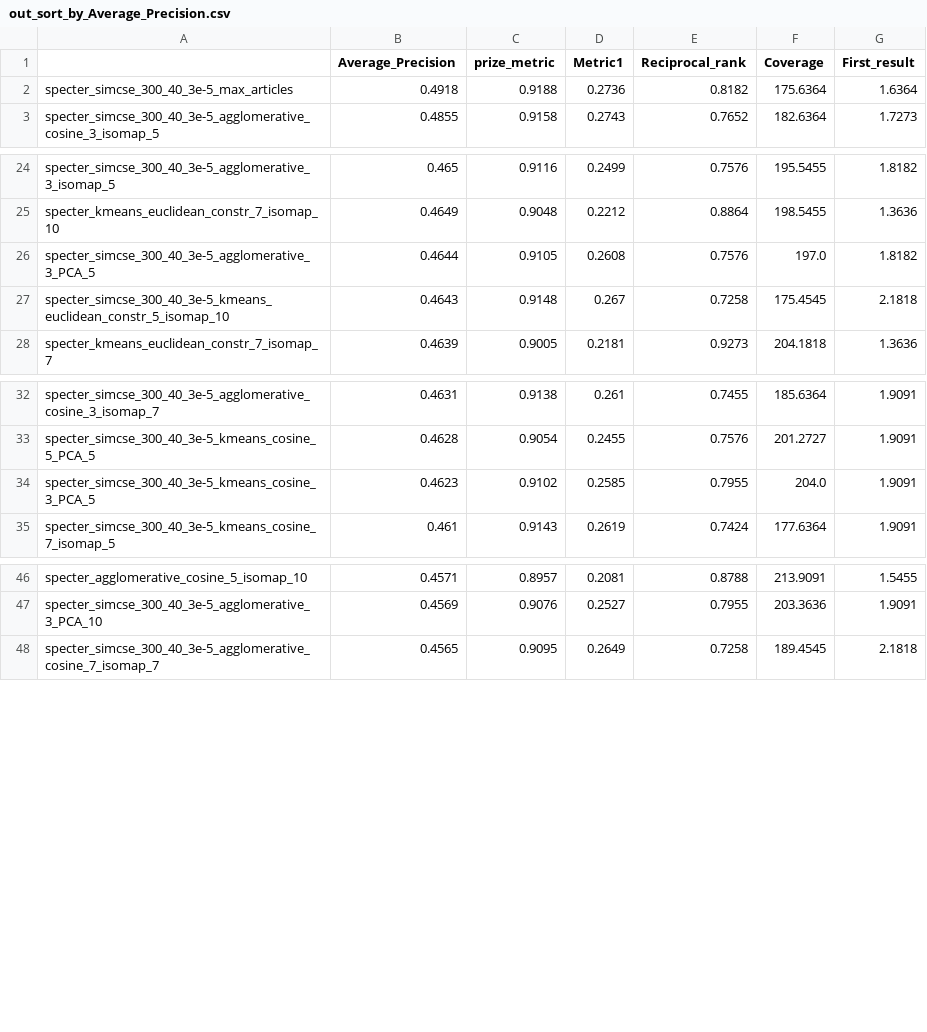
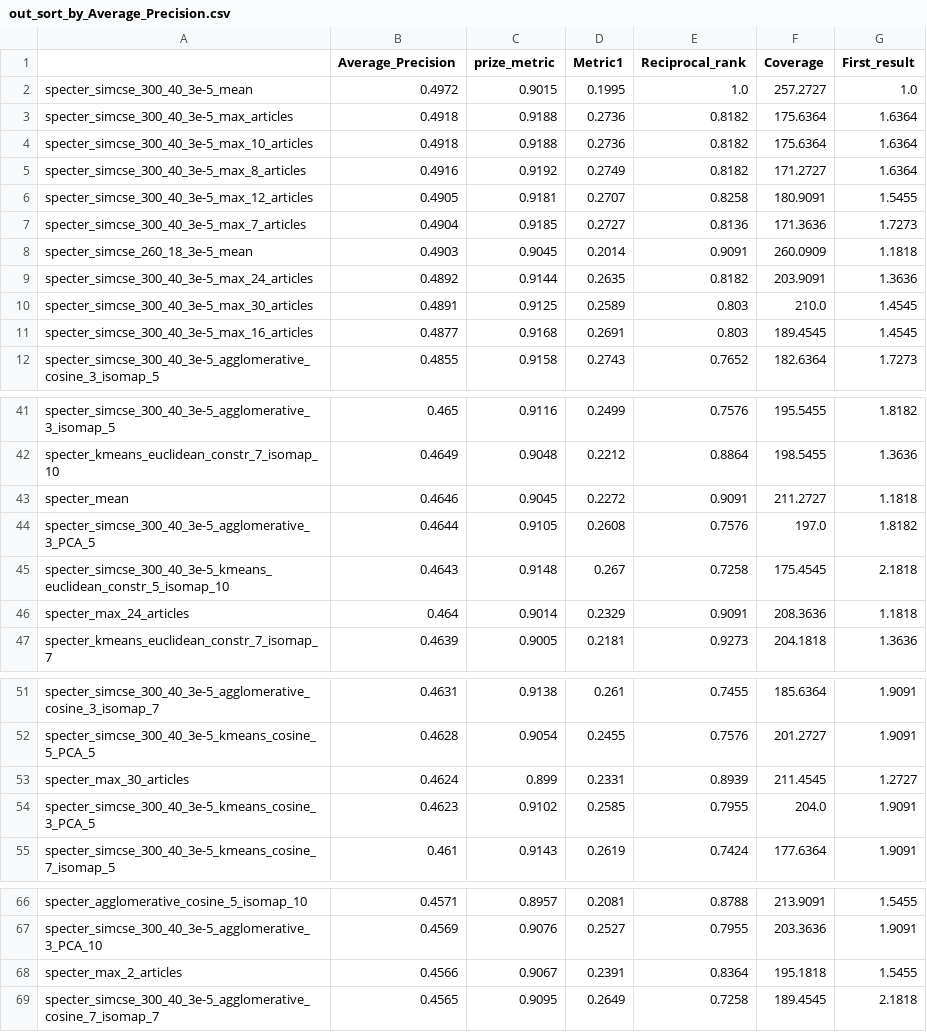
Before and after one commit to nikifori/Apella-plus-thesis, a CSV file: embeddings_py/results/out_sort_by_Average_Precision.csv, drawn as a sheet; only a part is shown, gaps mark what is left out; the diff covers the shown part only; the diff names each change by its address in the sheet, - before the commit and + after, or states it on an @@ line.

```diff
--- a/embeddings_py/results/out_sort_by_Average_Precision.csv
+++ b/embeddings_py/results/out_sort_by_Average_Precision.csv
+row 2: specter_simcse_300_40_3e-5_mean | 0.4972 | 0.9015 | 0.1995 | 1.0 | 257.2727 | 1.0
+row 4: specter_simcse_300_40_3e-5_max_10_articles | 0.4918 | 0.9188 | 0.2736 | 0.8182 | 175.6364 | 1.6364
+row 5: specter_simcse_300_40_3e-5_max_8_articles | 0.4916 | 0.9192 | 0.2749 | 0.8182 | 171.2727 | 1.6364
+row 6: specter_simcse_300_40_3e-5_max_12_articles | 0.4905 | 0.9181 | 0.2707 | 0.8258 | 180.9091 | 1.5455
+row 7: specter_simcse_300_40_3e-5_max_7_articles | 0.4904 | 0.9185 | 0.2727 | 0.8136 | 171.3636 | 1.7273
+row 8: specter_simcse_260_18_3e-5_mean | 0.4903 | 0.9045 | 0.2014 | 0.9091 | 260.0909 | 1.1818
+row 9: specter_simcse_300_40_3e-5_max_24_articles | 0.4892 | 0.9144 | 0.2635 | 0.8182 | 203.9091 | 1.3636
+row 10: specter_simcse_300_40_3e-5_max_30_articles | 0.4891 | 0.9125 | 0.2589 | 0.803 | 210.0 | 1.4545
+row 11: specter_simcse_300_40_3e-5_max_16_articles | 0.4877 | 0.9168 | 0.2691 | 0.803 | 189.4545 | 1.4545
+row 43: specter_mean | 0.4646 | 0.9045 | 0.2272 | 0.9091 | 211.2727 | 1.1818
+row 46: specter_max_24_articles | 0.464 | 0.9014 | 0.2329 | 0.9091 | 208.3636 | 1.1818
+row 53: specter_max_30_articles | 0.4624 | 0.899 | 0.2331 | 0.8939 | 211.4545 | 1.2727
+row 68: specter_max_2_articles | 0.4566 | 0.9067 | 0.2391 | 0.8364 | 195.1818 | 1.5455
```
Also changed, not shown: 11 added rows and 2 moved rows elsewhere in this file, embeddings_py/results/out_sort_by_Coverage.csv, embeddings_py/results/out_sort_by_First_result.csv, 9 other files.
